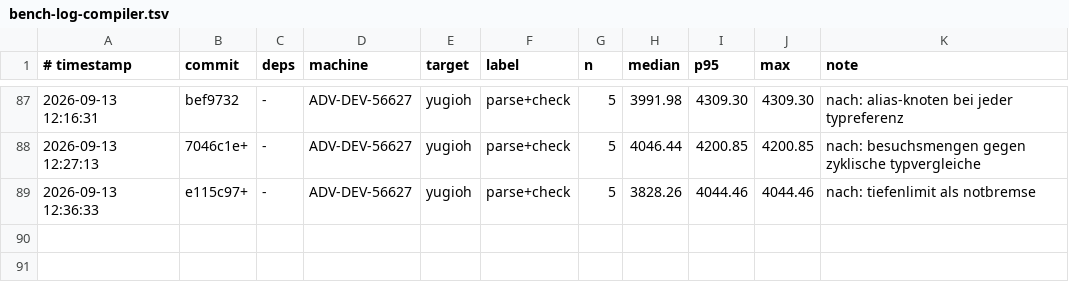
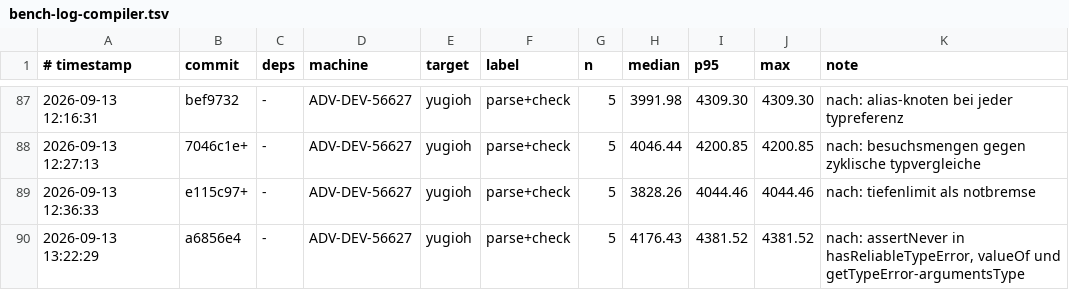
Before and after one commit to JulianXander/jul-compiler, a TSV file: scripts/bench-log-compiler.tsv, drawn as a sheet; only a part is shown, gaps mark what is left out.

Commit message:
bench

```diff
--- a/scripts/bench-log-compiler.tsv
+++ b/scripts/bench-log-compiler.tsv
@@ -89 +89,2 @@
 2026-09-13 12:36:33	e115c97+	-	ADV-DEV-56627	yugioh	parse+check	5	3828.26	4044.46	4044.46	nach: tiefenlimit als notbremse
+2026-09-13 13:22:29	a6856e4	-	ADV-DEV-56627	yugioh	parse+check	5	4176.43	4381.52	4381.52	nach: assertNever in hasReliableTypeError, valueOf und getTypeError-argumentsType
```
Also changed, not shown: 1 other file.
